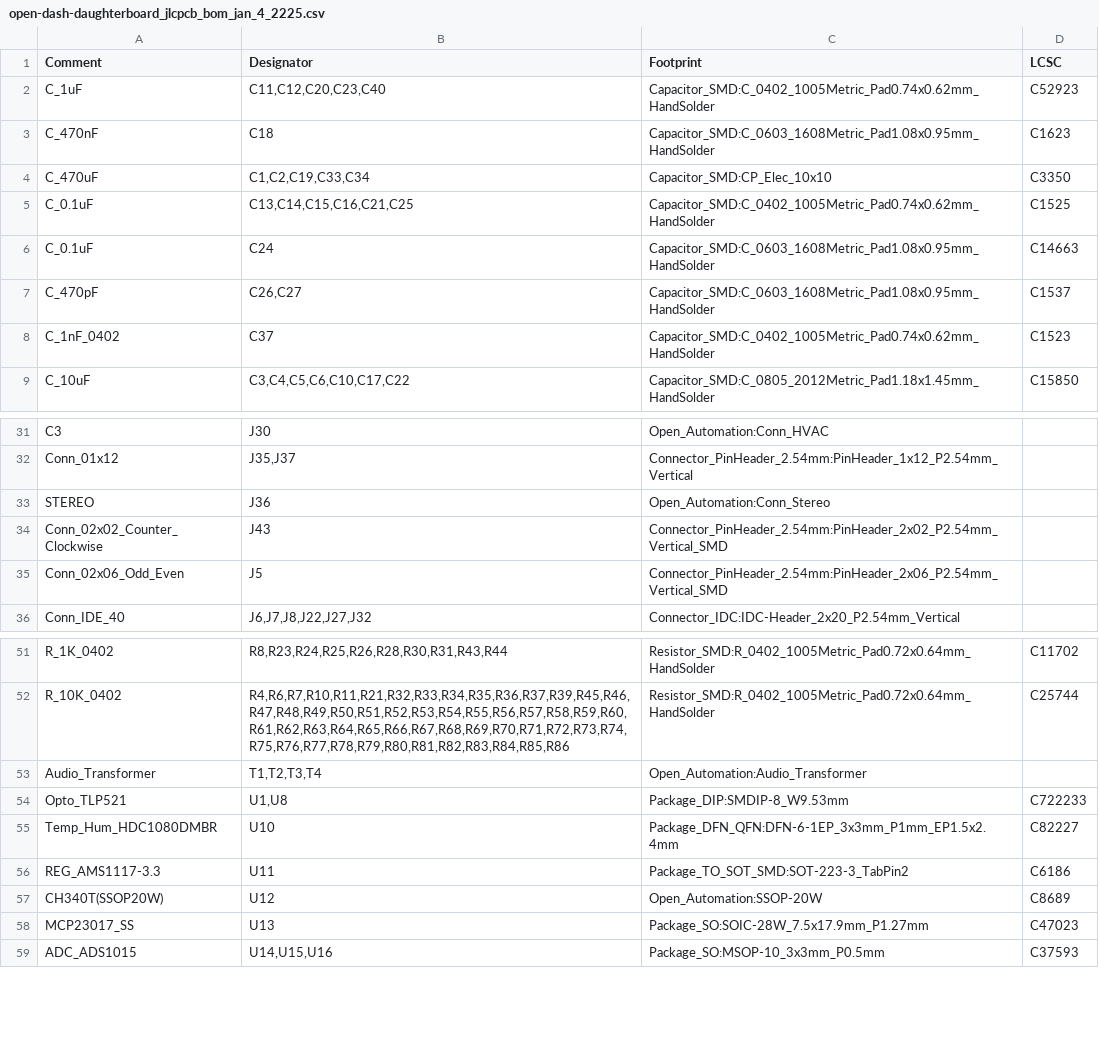
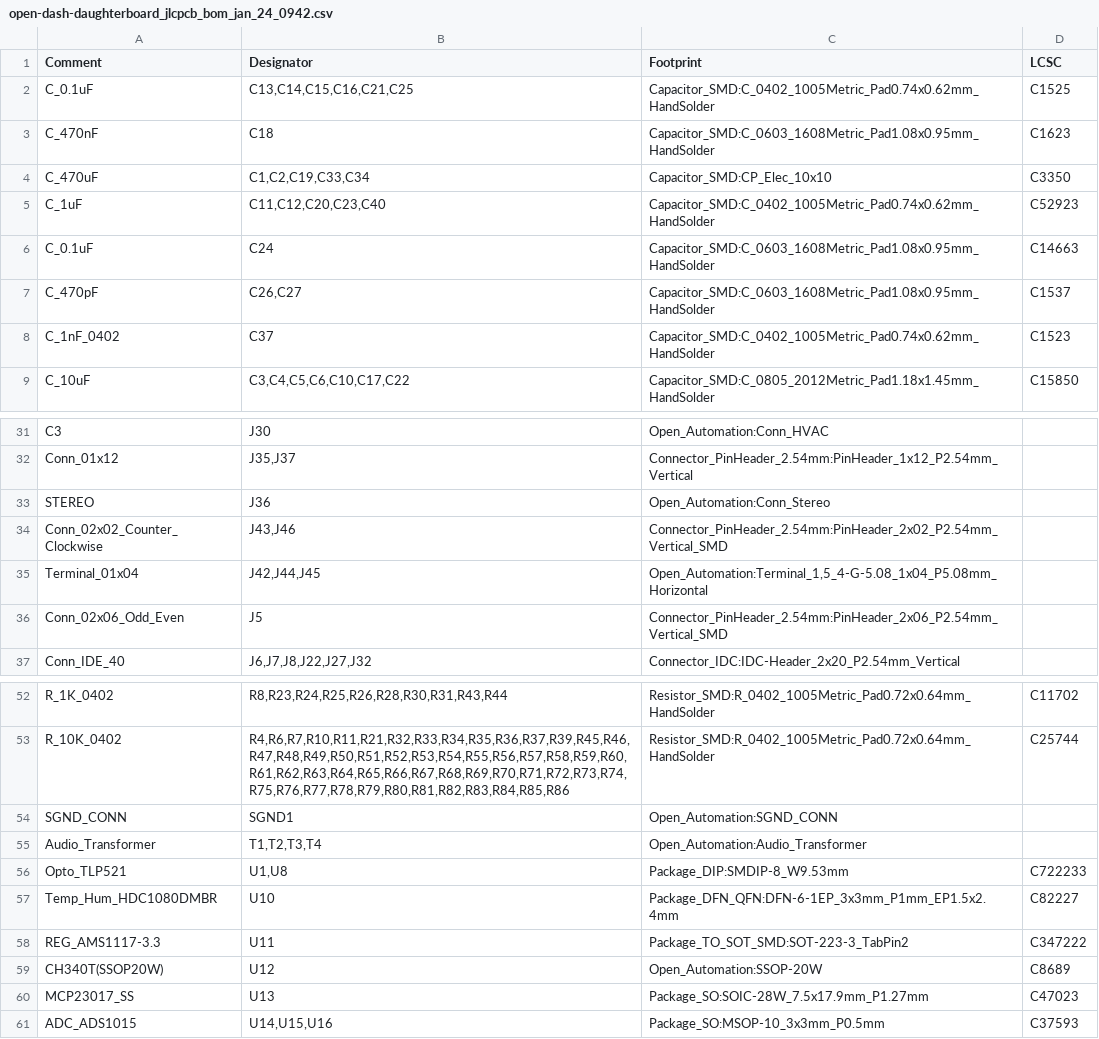
Before and after one commit to physiii/open-dash, a CSV file: daughter/circuits/open-dash/Manufacturer/open-dash-daughterboard_jlcpcb_bom_jan_24_0942.csv (was daughter/circuits/open-dash/Manufacturer/open-dash-daughterboard_jlcpcb_bom_jan_4_2225.csv), drawn as a sheet; only a part is shown, gaps mark what is left out.

```diff
--- a/daughter/circuits/open-dash/Manufacturer/open-dash-daughterboard_jlcpcb_bom_jan_4_2225.csv
+++ b/daughter/circuits/open-dash/Manufacturer/open-dash-daughterboard_jlcpcb_bom_jan_24_0942.csv
@@ -1,6 +1,6 @@
 Comment,Designator,Footprint,LCSC
-"C_1uF","C11,C12,C20,C23,C40","Capacitor_SMD:C_0402_1005Metric_Pad0.74x0.62mm_HandSolder","C52923"
+"C_0.1uF","C13,C14,C15,C16,C21,C25","Capacitor_SMD:C_0402_1005Metric_Pad0.74x0.62mm_HandSolder","C1525"
 "C_470nF","C18","Capacitor_SMD:C_0603_1608Metric_Pad1.08x0.95mm_HandSolder","C1623"
 "C_470uF","C1,C2,C19,C33,C34","Capacitor_SMD:CP_Elec_10x10","C3350"
-"C_0.1uF","C13,C14,C15,C16,C21,C25","Capacitor_SMD:C_0402_1005Metric_Pad0.74x0.62mm_HandSolder","C1525"
+"C_1uF","C11,C12,C20,C23,C40","Capacitor_SMD:C_0402_1005Metric_Pad0.74x0.62mm_HandSolder","C52923"
 "C_0.1uF","C24","Capacitor_SMD:C_0603_1608Metric_Pad1.08x0.95mm_HandSolder","C14663"
@@ -33,3 +33,4 @@ Comment,Designator,Footprint,LCSC
 "STEREO","J36","Open_Automation:Conn_Stereo",""
-"Conn_02x02_Counter_Clockwise","J43","Connector_PinHeader_2.54mm:PinHeader_2x02_P2.54mm_Vertical_SMD",""
+"Conn_02x02_Counter_Clockwise","J43,J46","Connector_PinHeader_2.54mm:PinHeader_2x02_P2.54mm_Vertical_SMD",""
+"Terminal_01x04","J42,J44,J45","Open_Automation:Terminal_1,5_4-G-5.08_1x04_P5.08mm_Horizontal",""
 "Conn_02x06_Odd_Even","J5","Connector_PinHeader_2.54mm:PinHeader_2x06_P2.54mm_Vertical_SMD",""
@@ -52,2 +53,3 @@ Comment,Designator,Footprint,LCSC
 "R_10K_0402","R4,R6,R7,R10,R11,R21,R32,R33,R34,R35,R36,R37,R39,R45,R46,R47,R48,R49,R50,R51,R52,R53,R54,R55,R56,R57,R58,R59,R60,R61,R62,R63,R64,R65,R66,R67,R68,R69,R70,R71,R72,R73,R74,R75,R76,R77,R78,R79,R80,R81,R82,R83,R84,R85,R86","Resistor_SMD:R_0402_1005Metric_Pad0.72x0.64mm_HandSolder","C25744"
+"SGND_CONN","SGND1","Open_Automation:SGND_CONN",""
 "Audio_Transformer","T1,T2,T3,T4","Open_Automation:Audio_Transformer",""
@@ -55,3 +57,3 @@ Comment,Designator,Footprint,LCSC
 "Temp_Hum_HDC1080DMBR","U10","Package_DFN_QFN:DFN-6-1EP_3x3mm_P1mm_EP1.5x2.4mm","C82227"
-"REG_AMS1117-3.3","U11","Package_TO_SOT_SMD:SOT-223-3_TabPin2","C6186"
+"REG_AMS1117-3.3","U11","Package_TO_SOT_SMD:SOT-223-3_TabPin2","C347222"
 "CH340T(SSOP20W)","U12","Open_Automation:SSOP-20W","C8689"
```
Also changed, not shown: daughter/circuits/open-dash/Manufacturer/open-dash-daughterboard-top-pos.csv, 32 other files.
